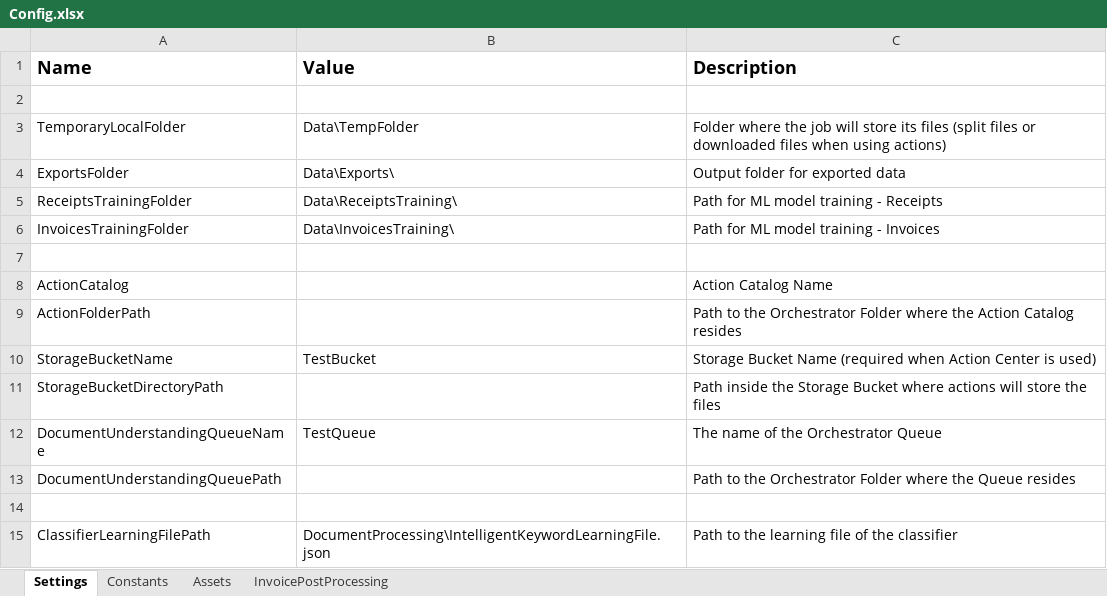
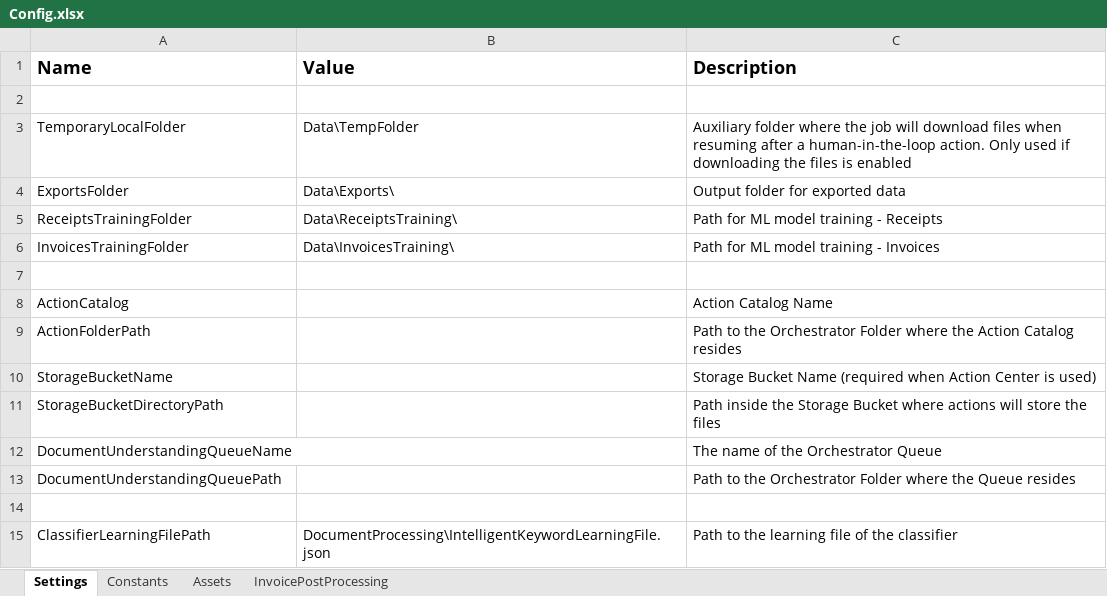
Before and after one commit to UiPath-Services/StudioTemplates, an Excel workbook: DocumentUnderstandingProcess/contentFiles/any/any/pt0/VisualBasic/Data/Config.xlsx, sheet Settings, drawn as a sheet; only a part is shown; values as stored, in another font and other column widths than the file's, no borders; the diff names each change by its address in the sheet, - before the commit and + after, or states it on an @@ line.

Commit message:
Config cleanup

```diff
--- a/DocumentUnderstandingProcess/contentFiles/any/any/pt0/VisualBasic/Data/Config.xlsx (sheet Settings)
+++ b/DocumentUnderstandingProcess/contentFiles/any/any/pt0/VisualBasic/Data/Config.xlsx (sheet Settings)
-C3 (Description): Folder where the job will store its files (split files or downloaded files when using actions)
+C3 (Description): Auxiliary folder where the job will download files when resuming after a human-in-the-loop action. Only used if downloading the files is enabled
-B10 (Value): TestBucket
+B10 (Value): (empty)
-B12 (Value): TestQueue
+B12 (Value): (empty)
```
